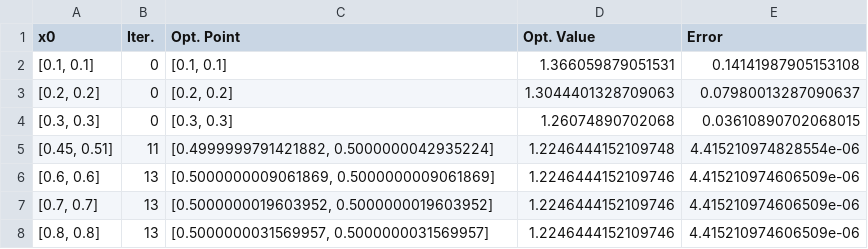
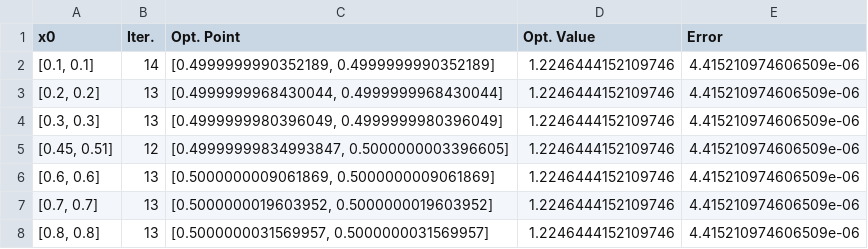
Before and after one commit to viniciusscampos/otimizacao, a CSV file: results/function2_gradient.csv, drawn as a sheet.

```diff
--- a/results/function2_gradient.csv
+++ b/results/function2_gradient.csv
@@ -1,6 +1,6 @@
 x0,Iter.,Opt. Point,Opt. Value,Error
-"[0.1, 0.1]",0,"[0.1, 0.1]",1.366059879051531,0.14141987905153108
-"[0.2, 0.2]",0,"[0.2, 0.2]",1.3044401328709063,0.07980013287090637
-"[0.3, 0.3]",0,"[0.3, 0.3]",1.26074890702068,0.03610890702068015
-"[0.45, 0.51]",11,"[0.4999999791421882, 0.5000000042935224]",1.2246444152109748,4.415210974828554e-06
+"[0.1, 0.1]",14,"[0.4999999990352189, 0.4999999990352189]",1.2246444152109746,4.415210974606509e-06
+"[0.2, 0.2]",13,"[0.4999999968430044, 0.4999999968430044]",1.2246444152109746,4.415210974606509e-06
+"[0.3, 0.3]",13,"[0.4999999980396049, 0.4999999980396049]",1.2246444152109746,4.415210974606509e-06
+"[0.45, 0.51]",12,"[0.49999999834993847, 0.5000000003396605]",1.2246444152109746,4.415210974606509e-06
 "[0.6, 0.6]",13,"[0.5000000009061869, 0.5000000009061869]",1.2246444152109746,4.415210974606509e-06
```
Also changed, not shown: results/function1_gradient.csv, results/function1_newton.csv, 9 other files.
